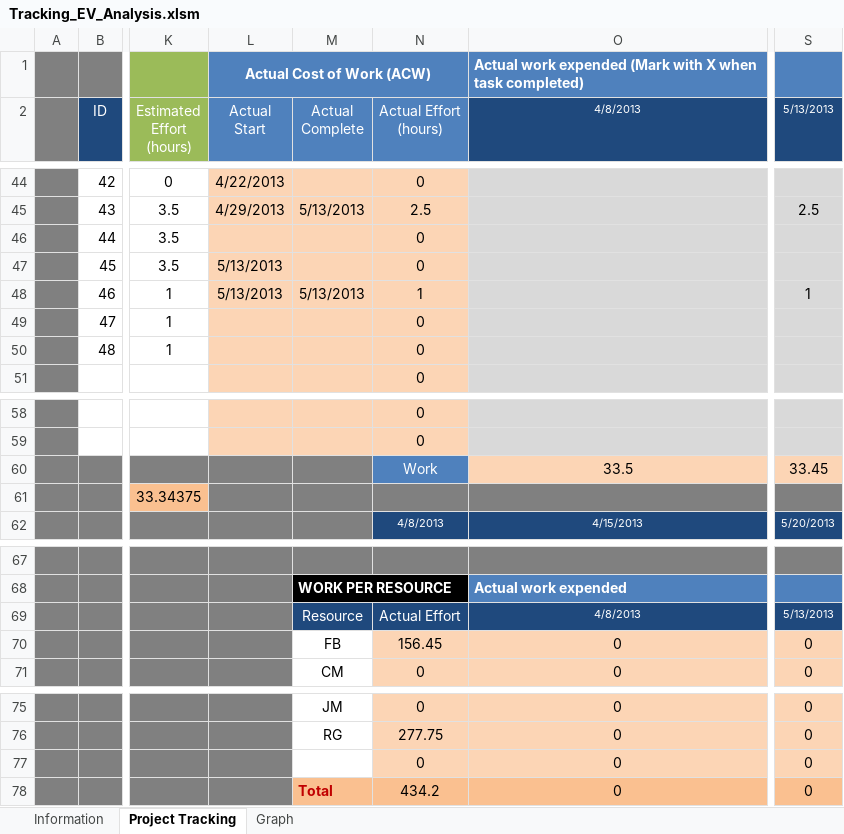
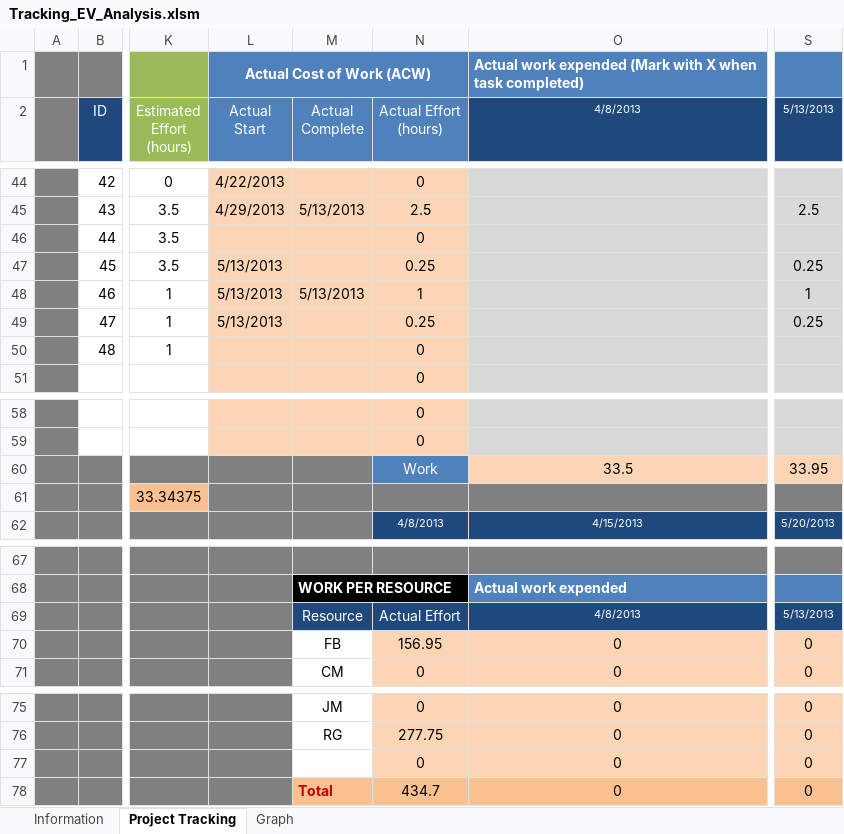
Before and after one commit to jmgirao/projetosoftware1213, an Excel workbook: Docs/Project Management/Tracking_EV_Analysis.xlsm, sheet Project Tracking, drawn as a sheet; only a part is shown, gaps mark what is left out; values as stored, in another font and other column widths than the file's, no borders; conditional formats not drawn; the diff names each change by its address in the sheet, - before the commit and + after, or states it on an @@ line.

Commit message:
approval weekly report + minute review

```diff
--- a/Docs/Project Management/Tracking_EV_Analysis.xlsm (sheet Project Tracking)
+++ b/Docs/Project Management/Tracking_EV_Analysis.xlsm (sheet Project Tracking)
-N47 (Actual Effort (hours)): 0
+N47 (Actual Effort (hours)): 0.25
-S47 (5/13/2013): (empty)
+S47 (5/13/2013): 0.25
-L49 (Actual Start): (empty)
+L49 (Actual Start): 5/13/2013
-N49 (Actual Effort (hours)): 0
+N49 (Actual Effort (hours)): 0.25
-S49 (5/13/2013): (empty)
+S49 (5/13/2013): 0.25
-S60 (5/13/2013): 33.45
+S60 (5/13/2013): 33.95
-N70 (Actual Effort (hours)): 156.45
+N70 (Actual Effort (hours)): 156.95
-N78 (Actual Effort (hours)): 434.2
+N78 (Actual Effort (hours)): 434.7
```
Also changed, not shown: charts or pictures.
